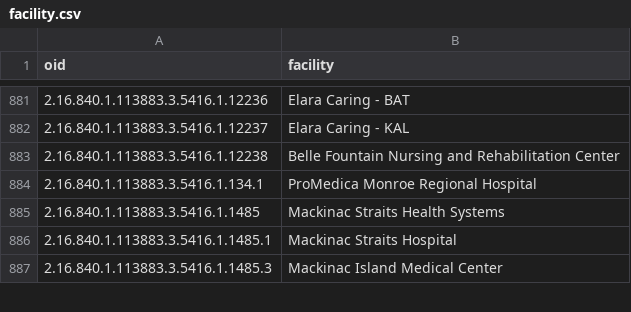
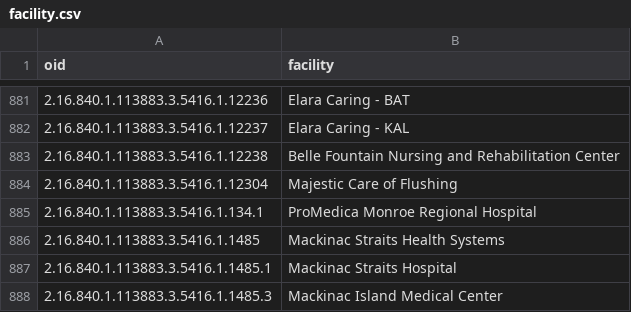
Before and after one commit to informationsoftworks/mihin, a CSV file: mapping_tables/target/facility.csv, drawn as a sheet; only a part is shown, gaps mark what is left out.

```diff
--- a/mapping_tables/target/facility.csv
+++ b/mapping_tables/target/facility.csv
@@ -883,2 +883,3 @@ oid,facility
 2.16.840.1.113883.3.5416.1.12238,Belle Fountain Nursing and Rehabilitation Center
+2.16.840.1.113883.3.5416.1.12304,Majestic Care of Flushing
 2.16.840.1.113883.3.5416.1.134.1,ProMedica Monroe Regional Hospital
```
Also changed, not shown: 4 other files.
